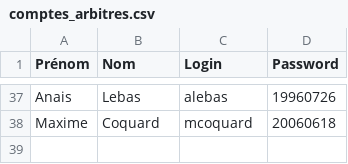
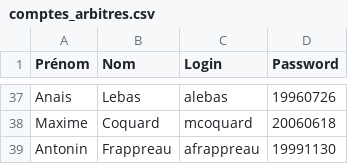
Before and after one commit to rogel-23/far_lois_du_jeu, a CSV file: comptes_arbitres.csv, drawn as a sheet; only a part is shown, gaps mark what is left out; the diff names each change by its address in the sheet, - before the commit and + after, or states it on an @@ line.

Commit message:
Update comptes_arbitres.csv

```diff
--- a/comptes_arbitres.csv
+++ b/comptes_arbitres.csv
+row 39: Antonin | Frappreau | afrappreau | 19991130
```
